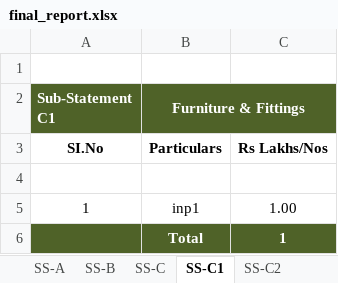
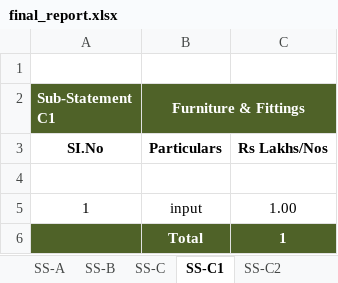
Before and after one commit to notnaveen222/financial-report-generator, an Excel workbook: backend/server/final_report.xlsx, sheet SS-C1, drawn as a sheet; values as stored, in another font and other column widths than the file's, no borders; the diff names each change by its address in the sheet, - before the commit and + after, or states it on an @@ line.

```diff
--- a/backend/server/final_report.xlsx (sheet SS-C1)
+++ b/backend/server/final_report.xlsx (sheet SS-C1)
-B5 (Furniture & Fittings): inp1
+B5 (Furniture & Fittings): input
```
Also changed, not shown: sheet Project Cost, sheet SS-B, sheet SS-D, sheet SS-A, sheet SS-C2, sheet SS-C, other sheet tabs, 17 other files.
